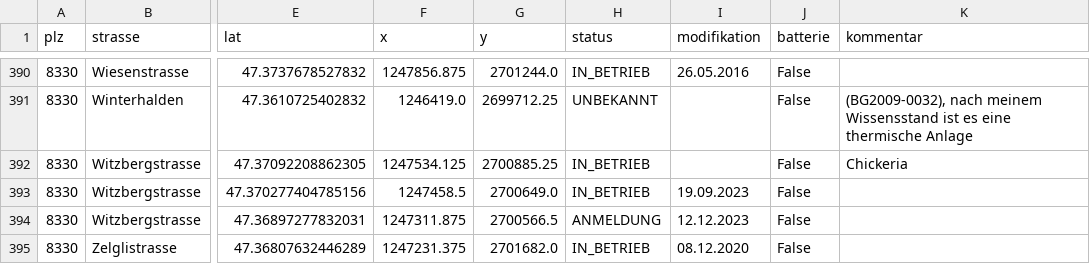
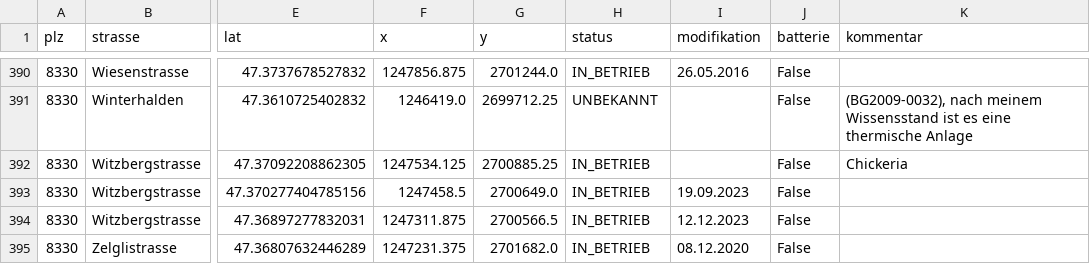
Before and after one commit to loeti82/firemap, a CSV file: pv.csv, drawn as a sheet; only a part is shown, gaps mark what is left out; the diff names each change by its address in the sheet, - before the commit and + after, or states it on an @@ line.

Commit message:
Witzbergstrasse,25 in Betrieb

```diff
--- a/pv.csv
+++ b/pv.csv
-H394 (status): ANMELDUNG
+H394 (status): IN_BETRIEB
```
